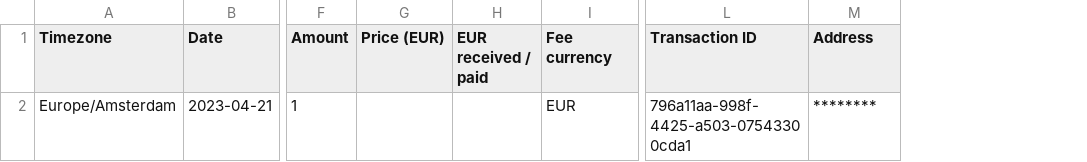
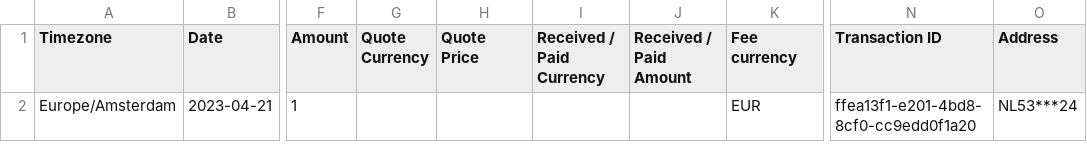
Before and after one commit to VibeNL/GhostfolioSidekick, a CSV file: Parsers.UnitTests/TestFiles/Bitvavo/CashTransactions/single_deposit.csv, drawn as a sheet; only a part is shown, gaps mark what is left out; removed rows and columns are numbered as before the commit, all else as after; the diff names each change by its address in the sheet, - before the commit and + after, or states it on an @@ line.

```diff
--- a/Parsers.UnitTests/TestFiles/Bitvavo/CashTransactions/single_deposit.csv
+++ b/Parsers.UnitTests/TestFiles/Bitvavo/CashTransactions/single_deposit.csv
-column G (Price (EUR)), empty
-column H (EUR received / paid), empty
+column G (Quote Currency), empty
+column H (Quote Price), empty
+column I (Received / Paid Currency), empty
+column J (Received / Paid Amount), empty
-N2 (Transaction ID): 796a11aa-998f-4425-a503-07543300cda1
+N2 (Transaction ID): ffea13f1-e201-4bd8-8cf0-cc9edd0f1a20
-O2 (Address): ********
+O2 (Address): NL53***24
```
Also changed, not shown: Parsers.UnitTests/TestFiles/Bitvavo/BuyOrders/single_buy.csv, Parsers.UnitTests/TestFiles/Bitvavo/CashTransactions/single_withdrawal.csv, 8 other files.
